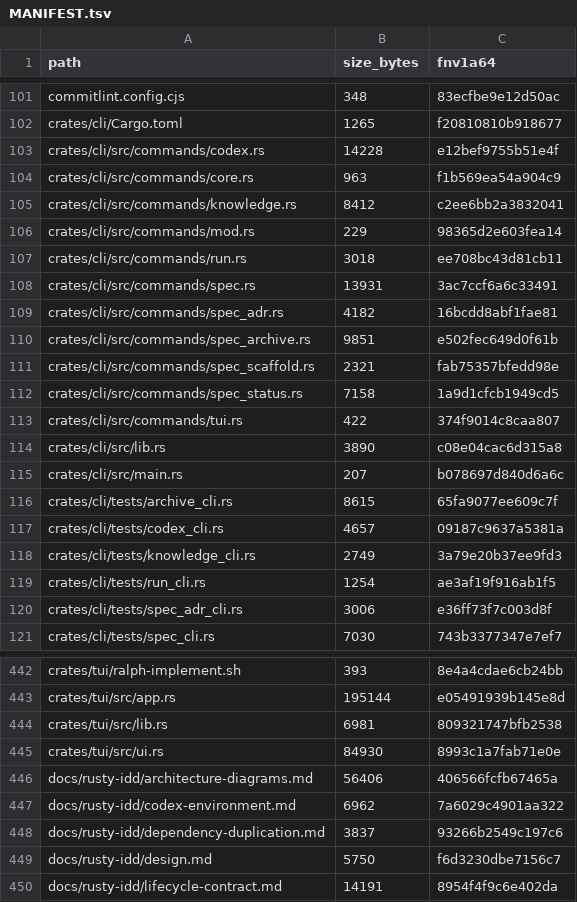
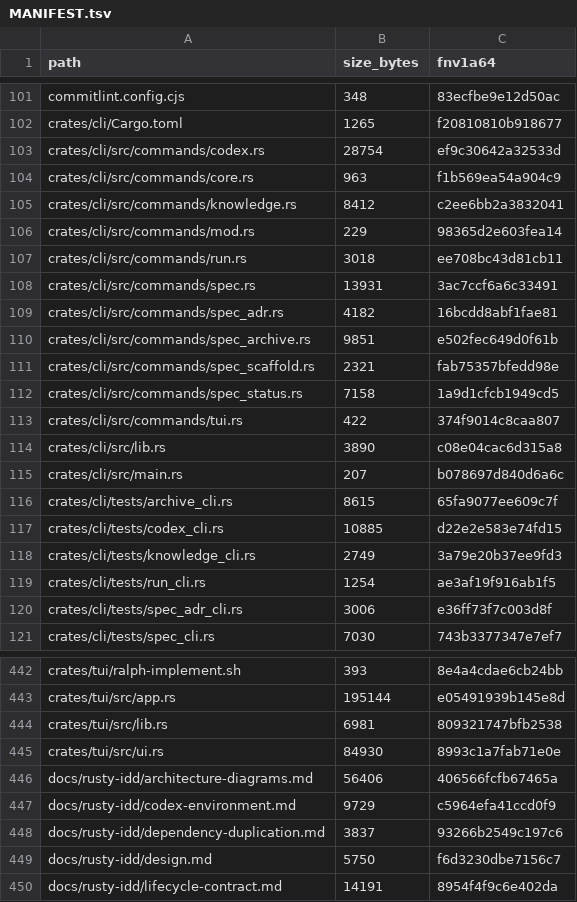
Before and after one commit to FlexNetOS/rusty-idd, a TSV file: .idd/MANIFEST.tsv, drawn as a sheet; only a part is shown, gaps mark what is left out; the diff covers the shown part only.

```diff
--- a/.idd/MANIFEST.tsv
+++ b/.idd/MANIFEST.tsv
@@ -102,3 +102,3 @@ commitlint.config.cjs	348	83ecfbe9e12d50ac
 crates/cli/Cargo.toml	1265	f20810810b918677
-crates/cli/src/commands/codex.rs	14228	e12bef9755b51e4f
+crates/cli/src/commands/codex.rs	28754	ef9c30642a32533d
 crates/cli/src/commands/core.rs	963	f1b569ea54a904c9
@@ -116,3 +116,3 @@ crates/cli/src/main.rs	207	b078697d840d6a6c
 crates/cli/tests/archive_cli.rs	8615	65fa9077ee609c7f
-crates/cli/tests/codex_cli.rs	4657	09187c9637a5381a
+crates/cli/tests/codex_cli.rs	10885	d22e2e583e74fd15
 crates/cli/tests/knowledge_cli.rs	2749	3a79e20b37ee9fd3
@@ -446,3 +446,3 @@ crates/tui/src/ui.rs	84930	8993c1a7fab71e0e
 docs/rusty-idd/architecture-diagrams.md	56406	406566fcfb67465a
-docs/rusty-idd/codex-environment.md	6962	7a6029c4901aa322
+docs/rusty-idd/codex-environment.md	9729	c5964efa41ccd0f9
 docs/rusty-idd/dependency-duplication.md	3837	93266b2549c197c6
```
Also changed, not shown: 16 edited cells elsewhere in this file, 11 other files.
